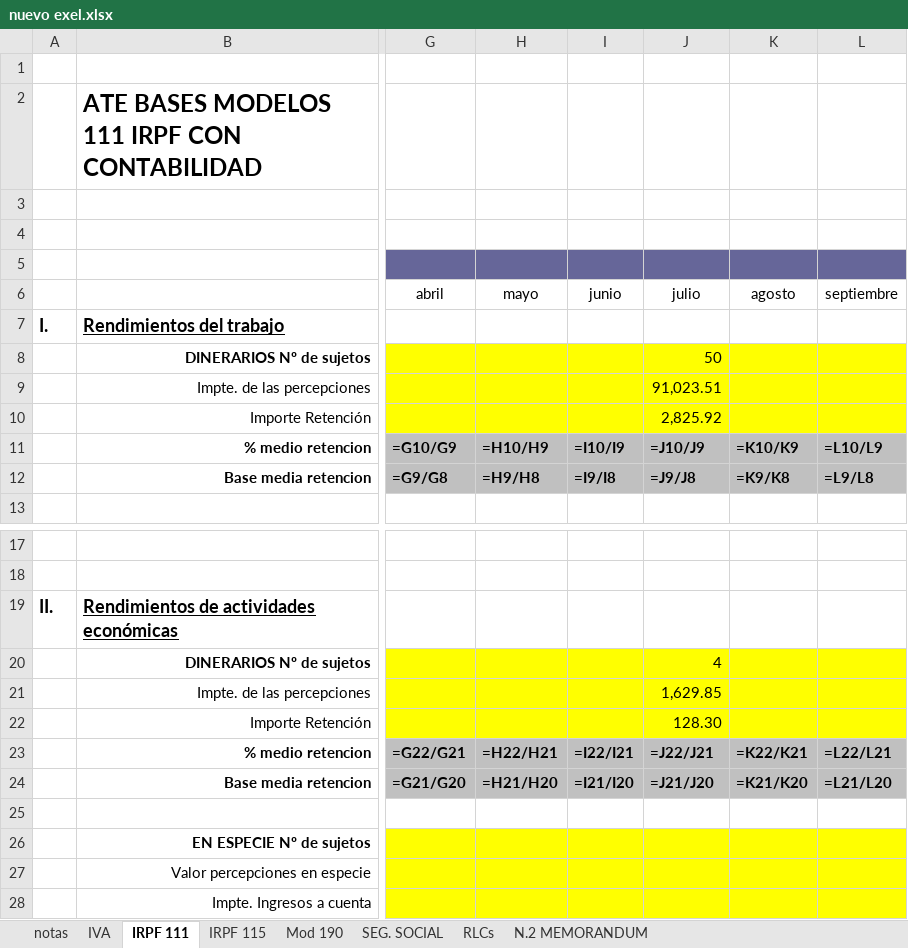
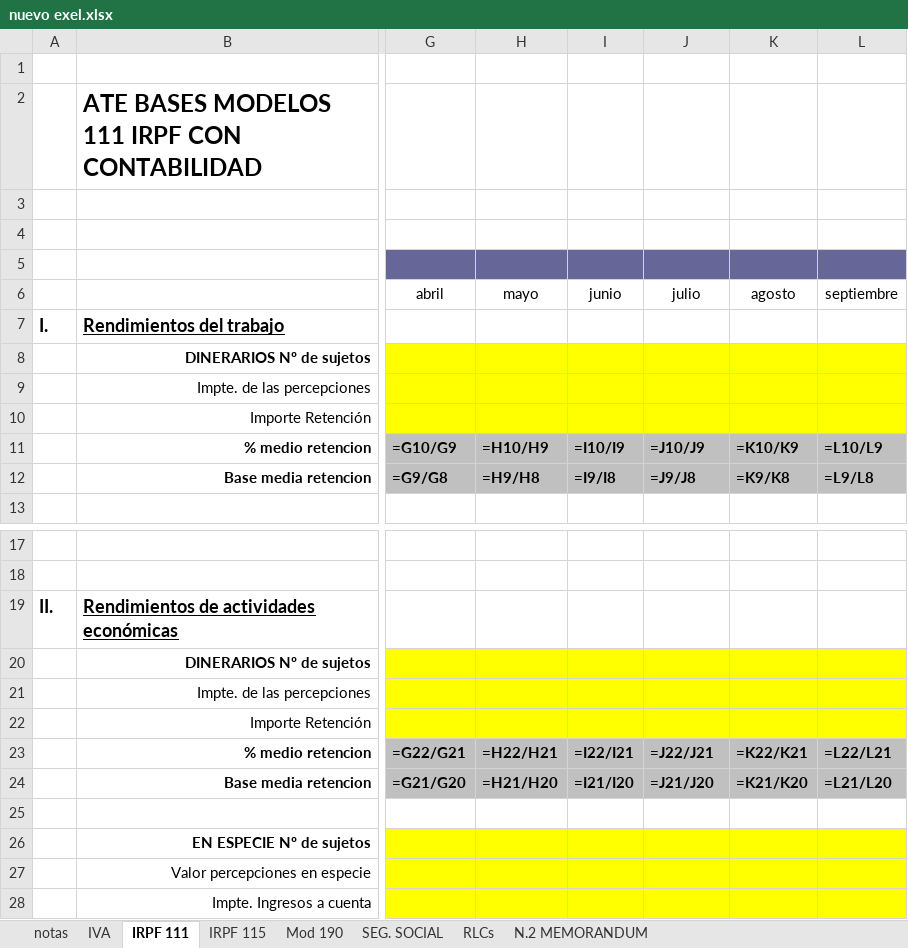
Before and after one commit to leoncan122/python-sripts-in-node, an Excel workbook: nuevo exel.xlsx, sheet IRPF 111, drawn as a sheet; only a part is shown, gaps mark what is left out; values as stored, in another font and other column widths than the file's, no borders; formulas without a stored value are shown as written; the diff names each change by its address in the sheet, - before the commit and + after, or states it on an @@ line.

```diff
--- a/nuevo exel.xlsx (sheet IRPF 111)
+++ b/nuevo exel.xlsx (sheet IRPF 111)
-J8: 50
+J8: (empty)
-J9: 91,023.51
+J9: (empty)
-J10: 2,825.92
+J10: (empty)
-J20: 4
+J20: (empty)
-J21: 1,629.85
+J21: (empty)
-J22: 128.30
+J22: (empty)
```
Also changed, not shown: sheet IVA, charts or pictures, 2 other files.
